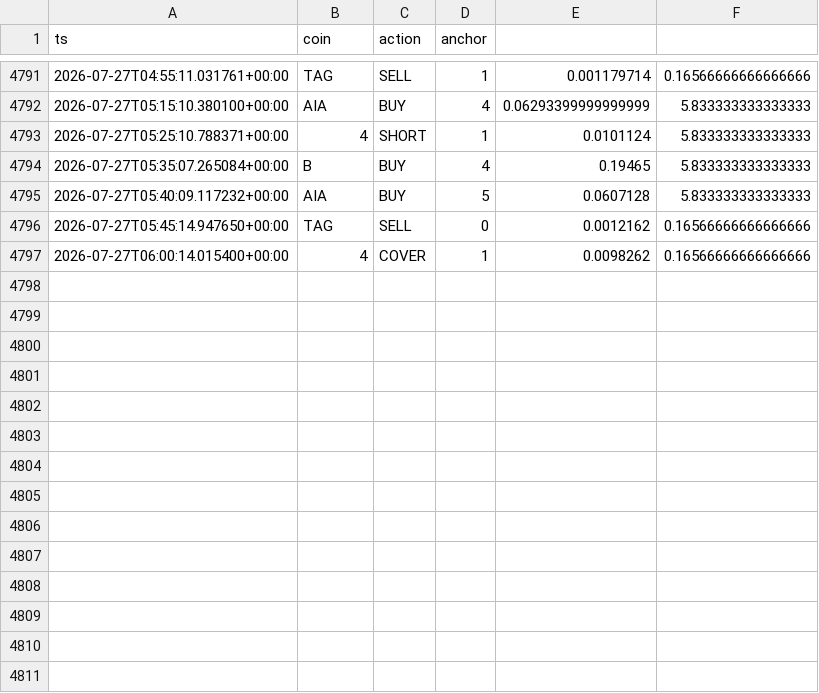
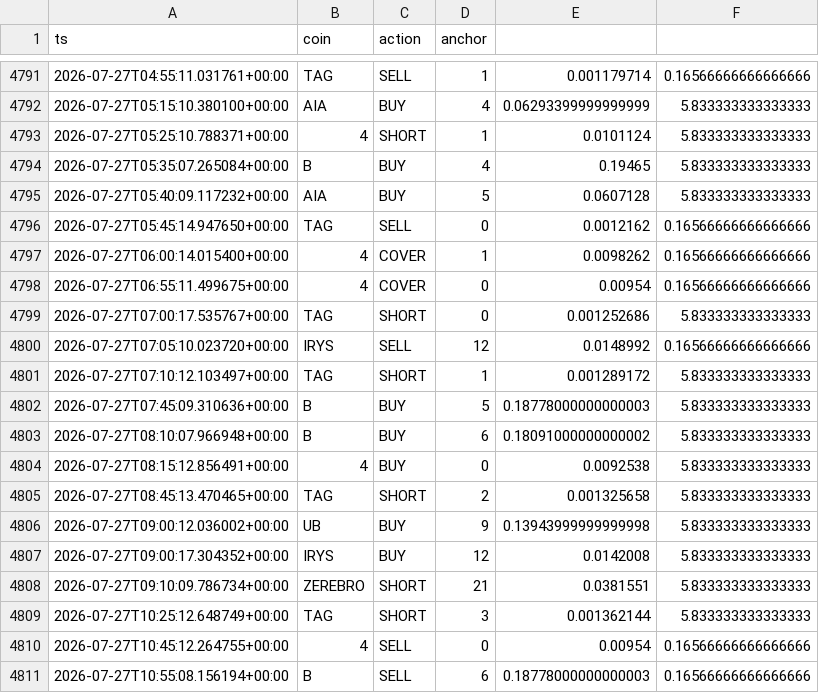
Before and after one commit to AlexeyKharin06/bots-cluster-, a CSV file: memory/trade/paper_v1/paper_trades_grid.csv, drawn as a sheet; only a part is shown, gaps mark what is left out; the diff names each change by its address in the sheet, - before the commit and + after, or states it on an @@ line.

Commit message:
trade paper_v1 auto 2026-07-27_12:17

```diff
--- a/memory/trade/paper_v1/paper_trades_grid.csv
+++ b/memory/trade/paper_v1/paper_trades_grid.csv
+row 4798: 2026-07-27T06:55:11.499675+00:00 | 4 | COVER | 0 | 0.00954 | 0.16566666666666666
+row 4799: 2026-07-27T07:00:17.535767+00:00 | TAG | SHORT | 0 | 0.001252686 | 5.833333333333333
+row 4800: 2026-07-27T07:05:10.023720+00:00 | IRYS | SELL | 12 | 0.0148992 | 0.16566666666666666
+row 4801: 2026-07-27T07:10:12.103497+00:00 | TAG | SHORT | 1 | 0.001289172 | 5.833333333333333
+row 4802: 2026-07-27T07:45:09.310636+00:00 | B | BUY | 5 | 0.18778000000000003 | 5.833333333333333
+row 4803: 2026-07-27T08:10:07.966948+00:00 | B | BUY | 6 | 0.18091000000000002 | 5.833333333333333
+row 4804: 2026-07-27T08:15:12.856491+00:00 | 4 | BUY | 0 | 0.0092538 | 5.833333333333333
+row 4805: 2026-07-27T08:45:13.470465+00:00 | TAG | SHORT | 2 | 0.001325658 | 5.833333333333333
+row 4806: 2026-07-27T09:00:12.036002+00:00 | UB | BUY | 9 | 0.13943999999999998 | 5.833333333333333
+row 4807: 2026-07-27T09:00:17.304352+00:00 | IRYS | BUY | 12 | 0.0142008 | 5.833333333333333
+row 4808: 2026-07-27T09:10:09.786734+00:00 | ZEREBRO | SHORT | 21 | 0.0381551 | 5.833333333333333
+row 4809: 2026-07-27T10:25:12.648749+00:00 | TAG | SHORT | 3 | 0.001362144 | 5.833333333333333
+row 4810: 2026-07-27T10:45:12.264755+00:00 | 4 | SELL | 0 | 0.00954 | 0.16566666666666666
+row 4811: 2026-07-27T10:55:08.156194+00:00 | B | SELL | 6 | 0.18778000000000003 | 0.16566666666666666
```
Also changed, not shown: memory/trade/paper_v1/paper_trades_N.csv, memory/trade/paper_v1/paper_trades_O.csv, 17 other files.
